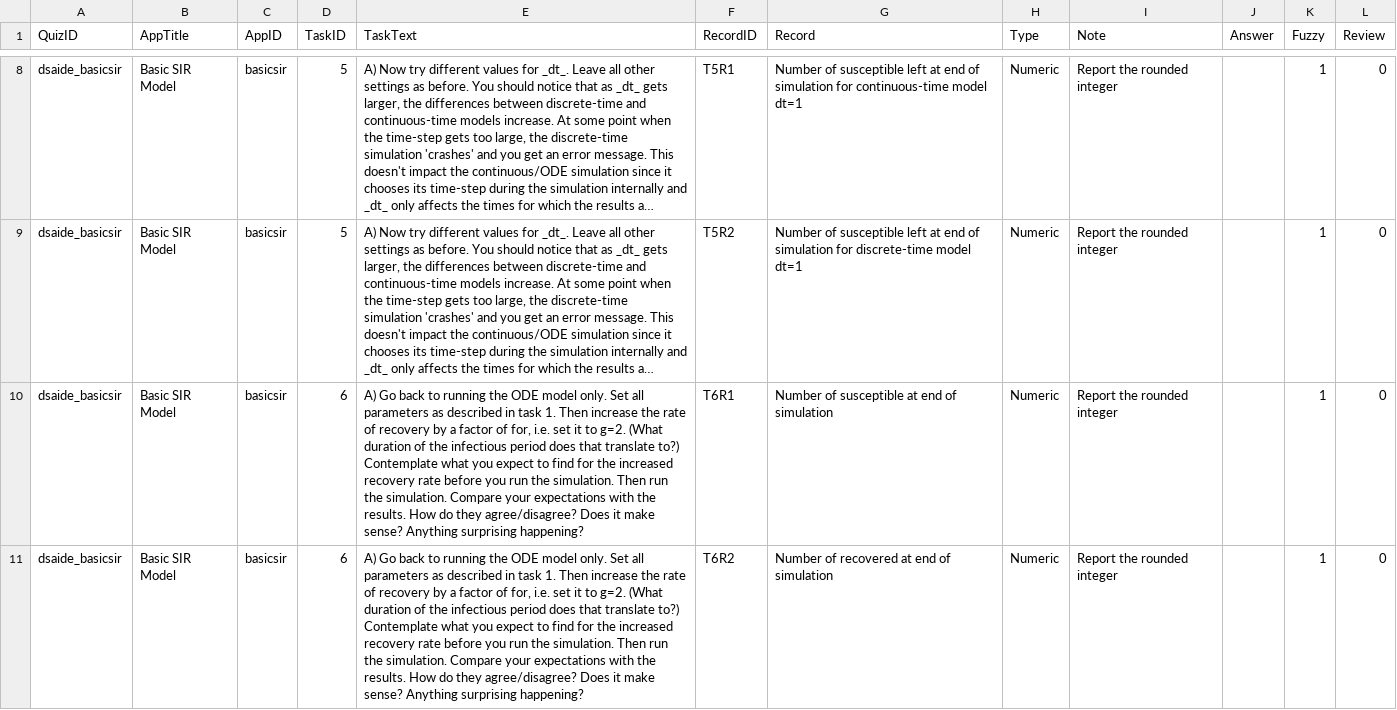
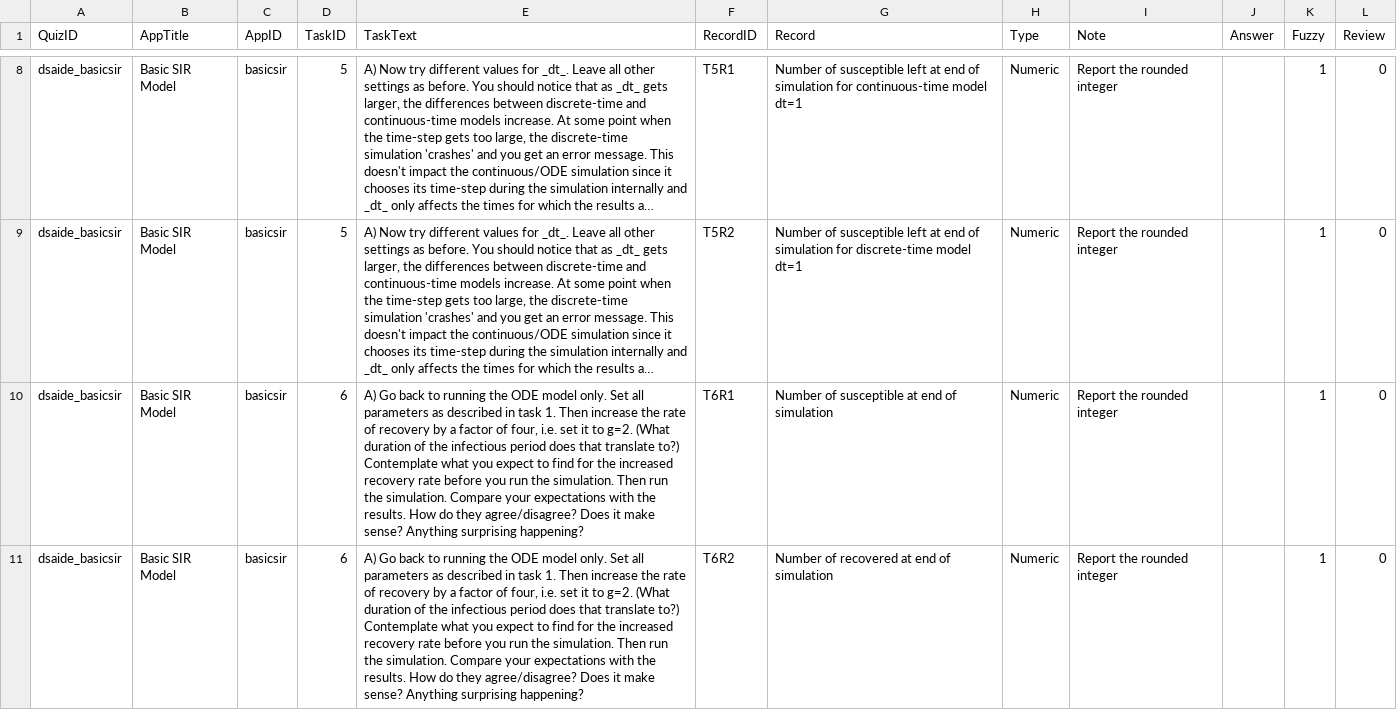
Before and after one commit to ahgroup/DSAIDE, a TSV file: inst/appinformation/basicsir_tasktable.tsv, drawn as a sheet; only a part is shown, gaps mark what is left out; long unchanged cells end in …; the diff covers the shown part only; the diff names each change by its address in the sheet, - before the commit and + after, or states it on an @@ line.

Commit message:
reknit basicsir

```diff
--- a/inst/appinformation/basicsir_tasktable.tsv
+++ b/inst/appinformation/basicsir_tasktable.tsv
-E10:E11 (TaskText): …factor of for, i.e. set…
+E10:E11 (TaskText): …factor of four, i.e. set…
```
Also changed, not shown: 1 edited cell elsewhere in this file, 4 other files.
